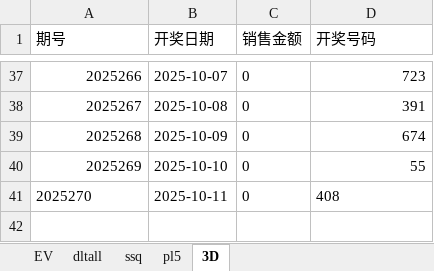
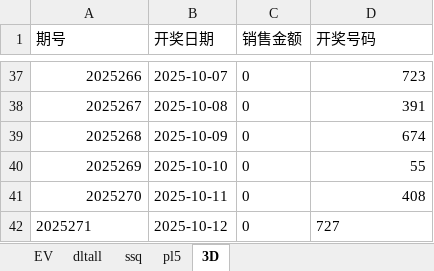
Before and after one commit to cloudplains/jnsj, an Excel workbook: Tools.xlsx, sheet 3D, drawn as a sheet; only a part is shown, gaps mark what is left out; values as stored, in another font and other column widths than the file's, no borders; the diff names each change by its address in the sheet, - before the commit and + after, or states it on an @@ line.

```diff
--- a/Tools.xlsx (sheet 3D)
+++ b/Tools.xlsx (sheet 3D)
-A41 alignment: left
+A41 alignment: right
-D41 alignment: left
+D41 alignment: right
+row 42: 2025271 | 2025-10-12 | 0 | 727
```
Also changed, not shown: sheet pl5.
